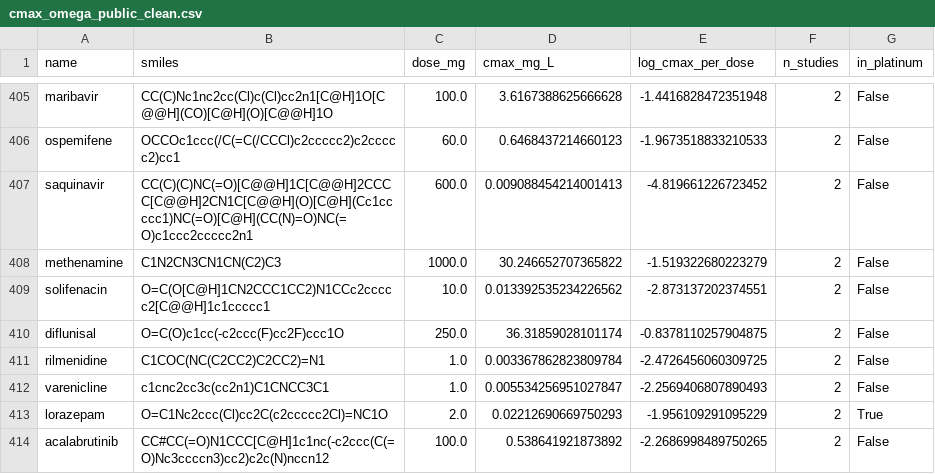
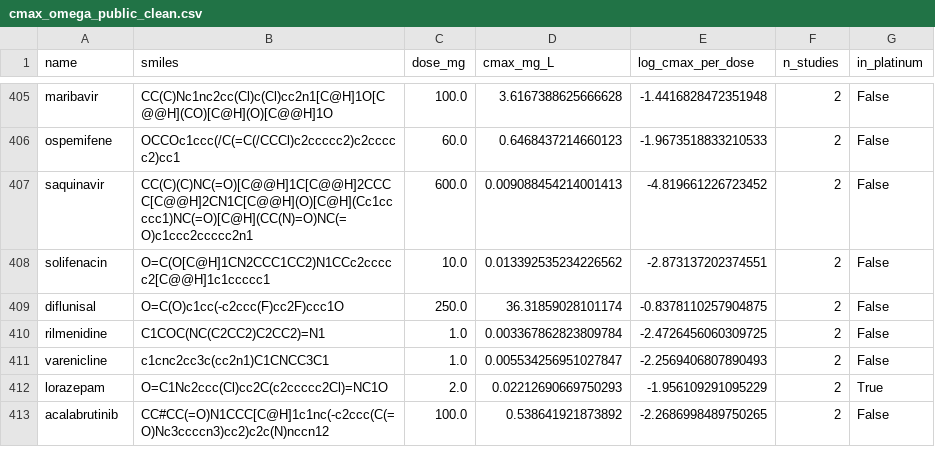
Before and after one commit to jam-sudo/Sisyphus, a CSV file: data/training/cmax_omega_public_clean.csv, drawn as a sheet; only a part is shown, gaps mark what is left out.

```diff
--- a/data/training/cmax_omega_public_clean.csv
+++ b/data/training/cmax_omega_public_clean.csv
@@ -407,3 +407,2 @@ ospemifene,OCCOc1ccc(/C(=C(/CCCl)c2ccccc2)c2ccccc2)cc1,60.0,0.6468437214660123,-
 saquinavir,CC(C)(C)NC(=O)[C@@H]1C[C@@H]2CCCC[C@@H]2CN1C[C@@H](O)[C@H](Cc1ccccc1)NC(=O)[C@H](CC(N)=O)NC(=O)c1ccc2ccccc2n1,600.0,0.009088454214001413,-4.819661226723452,2,False
-methenamine,C1N2CN3CN1CN(C2)C3,1000.0,30.246652707365822,-1.519322680223279,2,False
 solifenacin,O=C(O[C@H]1CN2CCC1CC2)N1CCc2ccccc2[C@@H]1c1ccccc1,10.0,0.013392535234226562,-2.873137202374551,2,False
```
Also changed, not shown: data/training/clf_training.csv, data/training/mmpk_expanded_full.csv, 25 other files.
